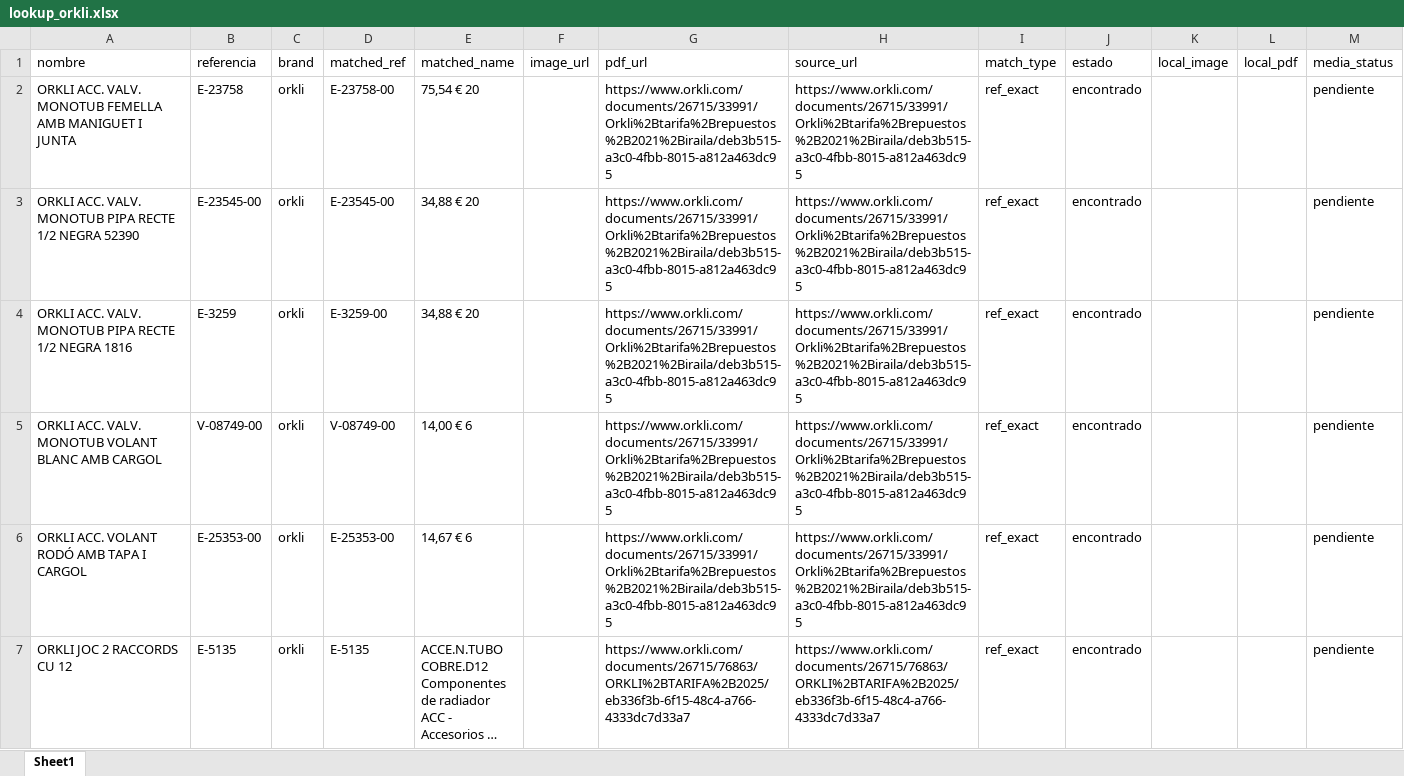
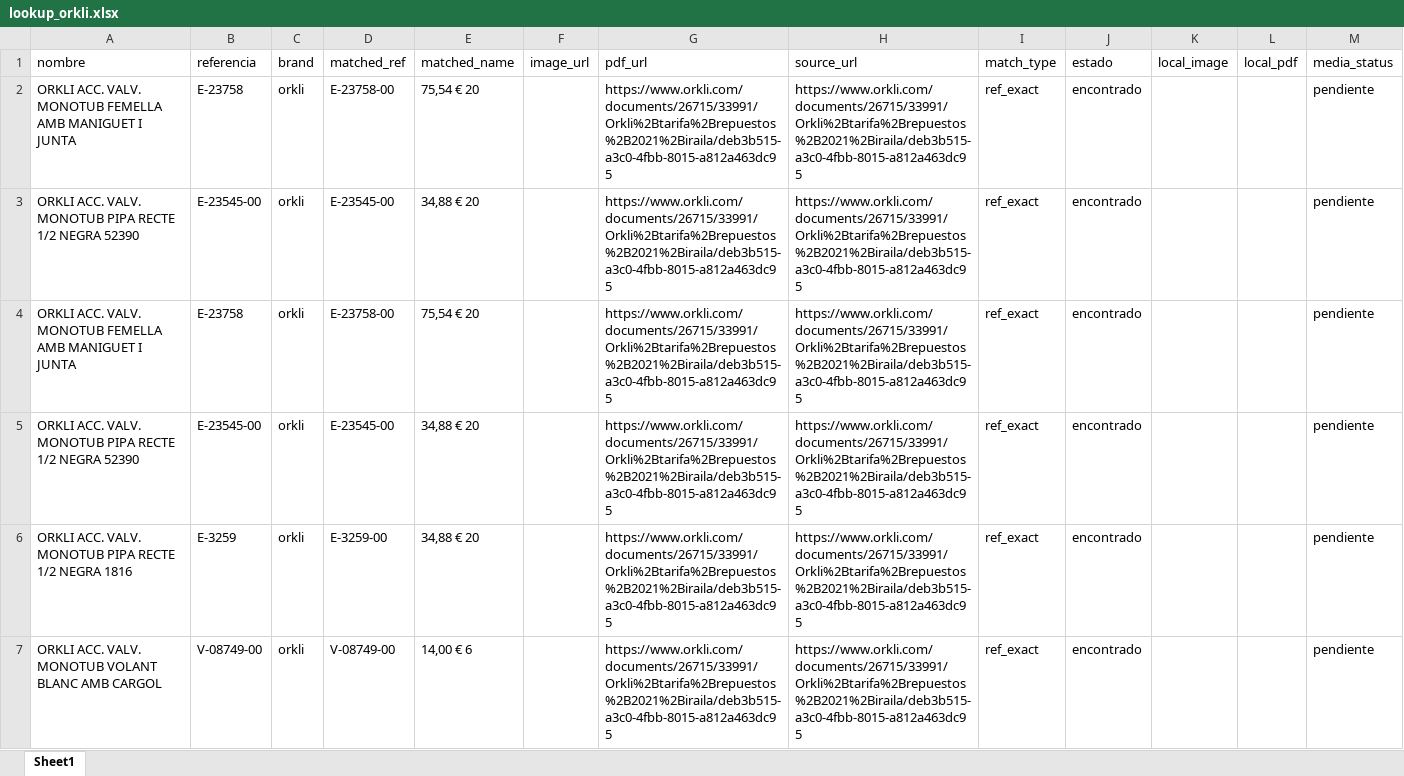
Before and after one commit to Jeanvr/script, an Excel workbook: data/output/reports/lookup_orkli.xlsx, sheet Sheet1, drawn as a sheet; only a part is shown; the shorter side is filled out with more unchanged rows; long unchanged cells end in …; values as stored, in another font and other column widths than the file's, no borders; the diff covers the shown part only; the diff names each change by its address in the sheet, - before the commit and + after, or states it on an @@ line.

Commit message:
wip: improve orkli ref matching and document extraction

```diff
--- a/data/output/reports/lookup_orkli.xlsx (sheet Sheet1)
+++ b/data/output/reports/lookup_orkli.xlsx (sheet Sheet1)
+row 4: ORKLI ACC. VALV. MONOTUB FEMELLA AMB MANIGUET I JUNTA | E-23758 | orkli | E-23758-00 | 75,54 € 20 |  | https://www.orkli.com/documents/26715/33991/Orkli%2Btarifa%2Brepuestos%2B2021%2Biraila/deb3b515-a3c0-4fbb-8015-a812a463dc95 | https://www.orkli.com/documents/26715/33991/Orkli%2Btarifa%2Brepuestos%2B2021%2Biraila/deb3b515-a3c0-4fbb-8015-a812a463dc95 | ref_exact | encontrado |  |  | pendiente
+row 5: ORKLI ACC. VALV. MONOTUB PIPA RECTE 1/2 NEGRA 52390 | E-23545-00 | orkli | E-23545-00 | 34,88 € 20 |  | https://www.orkli.com/documents/26715/33991/Orkli%2Btarifa%2Brepuestos%2B2021%2Biraila/deb3b515-a3c0-4fbb-8015-a812a463dc95 | https://www.orkli.com/documents/26715/33991/Orkli%2Btarifa%2Brepuestos%2B2021%2Biraila/deb3b515-a3c0-4fbb-8015-a812a463dc95 | ref_exact | encontrado |  |  | pendiente
```
Also changed, not shown: 77 added rows elsewhere in this sheet, 15 other files.
